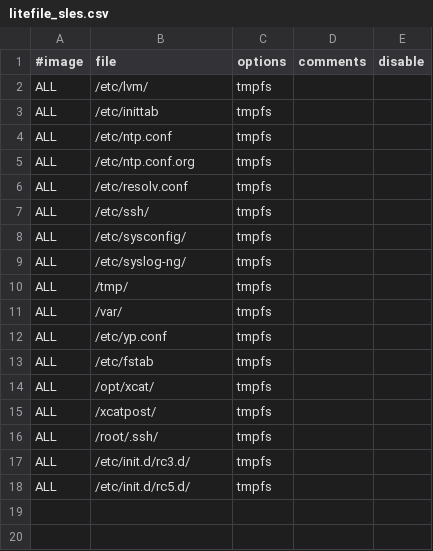
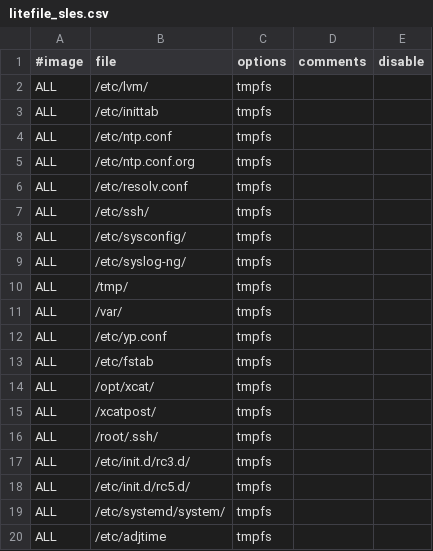
Before and after one commit to xcat2/xcat-core, a CSV file: xCAT-test/autotest/testcase/installation/litefile_sles.csv, drawn as a sheet.

Commit message:
update statelite sles testcase litefile

```diff
--- a/xCAT-test/autotest/testcase/installation/litefile_sles.csv
+++ b/xCAT-test/autotest/testcase/installation/litefile_sles.csv
@@ -18 +18,3 @@
 "ALL","/etc/init.d/rc5.d/","tmpfs",,
+"ALL","/etc/systemd/system/","tmpfs",,
+"ALL","/etc/adjtime","tmpfs",,
```
